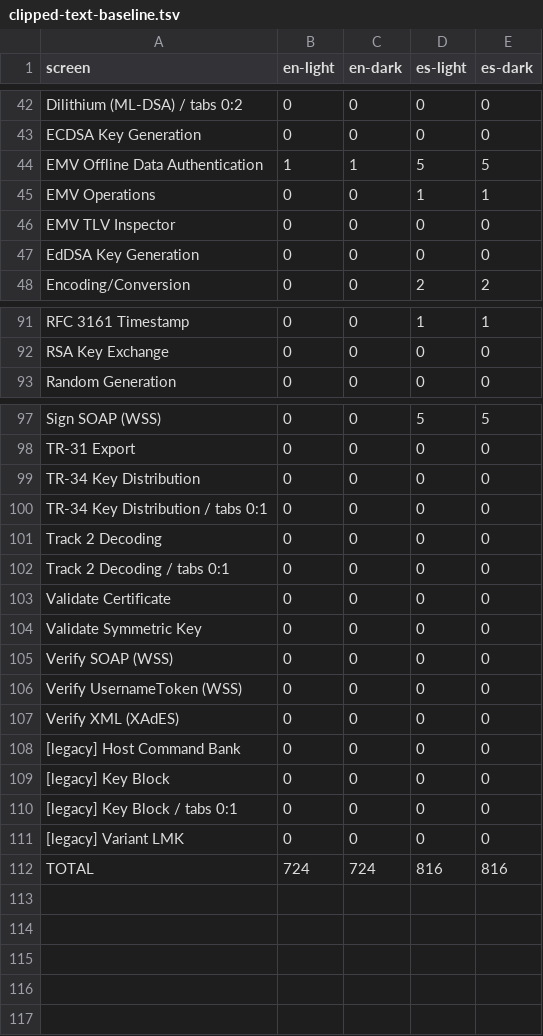
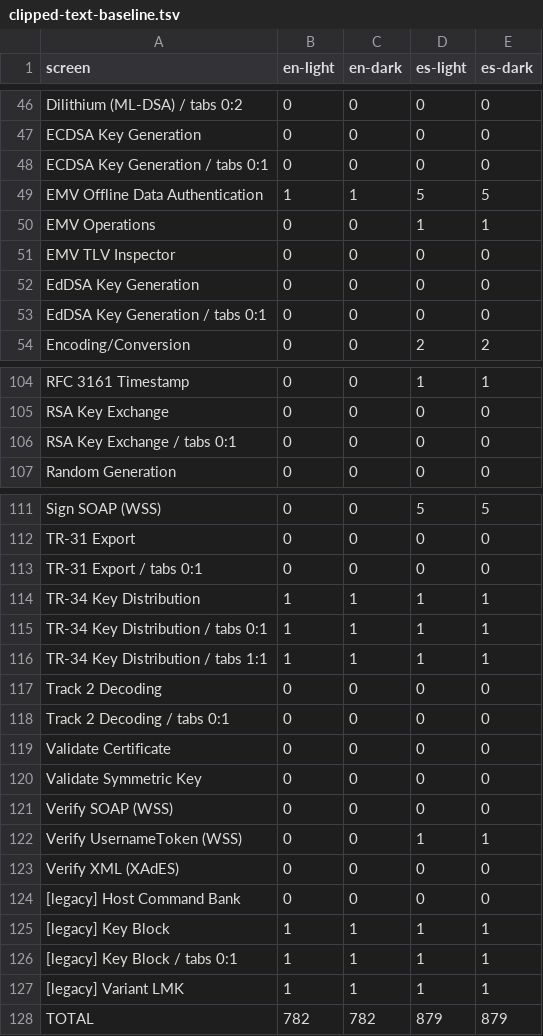
Before and after one commit to FelipeRodriguezFonte/CryptoCarver, a TSV file: docs/audits/clipped-text-baseline.tsv, drawn as a sheet; only a part is shown, gaps mark what is left out; the diff covers the shown part only.

```diff
--- a/docs/audits/clipped-text-baseline.tsv
+++ b/docs/audits/clipped-text-baseline.tsv
@@ -43,2 +47,3 @@ Dilithium (ML-DSA) / tabs 0:2	0	0	0	0
 ECDSA Key Generation	0	0	0	0
+ECDSA Key Generation / tabs 0:1	0	0	0	0
 EMV Offline Data Authentication	1	1	5	5
@@ -47,2 +52,3 @@ EMV TLV Inspector	0	0	0	0
 EdDSA Key Generation	0	0	0	0
+EdDSA Key Generation / tabs 0:1	0	0	0	0
 Encoding/Conversion	0	0	2	2
@@ -92,2 +105,3 @@ RFC 3161 Timestamp	0	0	1	1
 RSA Key Exchange	0	0	0	0
+RSA Key Exchange / tabs 0:1	0	0	0	0
 Random Generation	0	0	0	0
@@ -98,4 +112,6 @@ Sign SOAP (WSS)	0	0	5	5
 TR-31 Export	0	0	0	0
-TR-34 Key Distribution	0	0	0	0
-TR-34 Key Distribution / tabs 0:1	0	0	0	0
+TR-31 Export / tabs 0:1	0	0	0	0
+TR-34 Key Distribution	1	1	1	1
+TR-34 Key Distribution / tabs 0:1	1	1	1	1
+TR-34 Key Distribution / tabs 1:1	1	1	1	1
 Track 2 Decoding	0	0	0	0
@@ -105,8 +121,8 @@ Validate Symmetric Key	0	0	0	0
 Verify SOAP (WSS)	0	0	0	0
-Verify UsernameToken (WSS)	0	0	0	0
+Verify UsernameToken (WSS)	0	0	1	1
 Verify XML (XAdES)	0	0	0	0
 [legacy] Host Command Bank	0	0	0	0
-[legacy] Key Block	0	0	0	0
-[legacy] Key Block / tabs 0:1	0	0	0	0
-[legacy] Variant LMK	0	0	0	0
-TOTAL	724	724	816	816
+[legacy] Key Block	1	1	1	1
+[legacy] Key Block / tabs 0:1	1	1	1	1
+[legacy] Variant LMK	1	1	1	1
+TOTAL	782	782	879	879
```
Also changed, not shown: 11 added rows and 54 edited cells elsewhere in this file.
